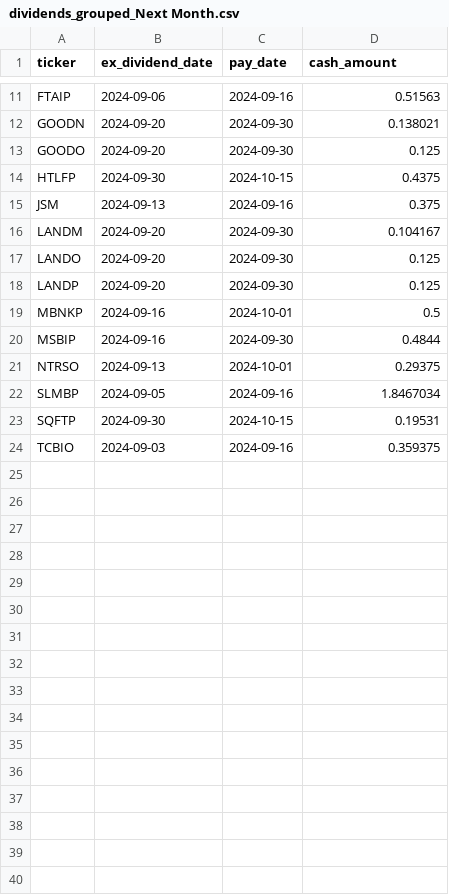
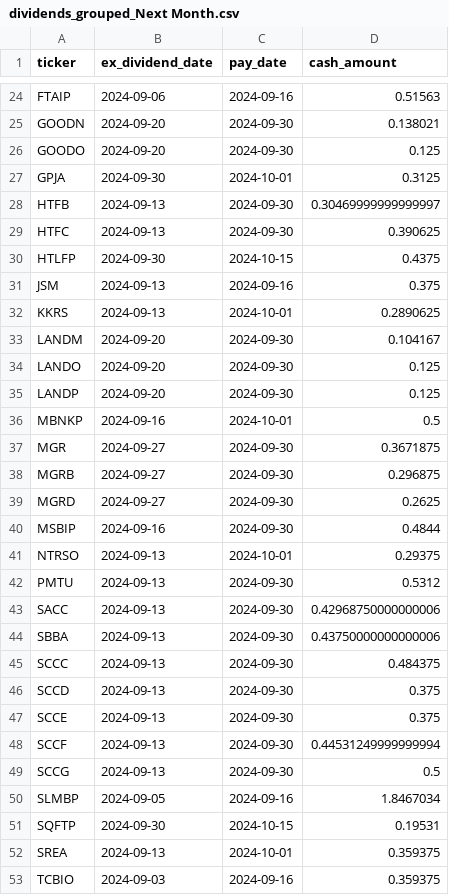
Before and after one commit to arraykov/Dashboard, a CSV file: src/files/dividends_grouped_Next Month.csv, drawn as a sheet; only a part is shown, gaps mark what is left out; the diff covers the shown part only; the diff names each change by its address in the sheet, - before the commit and + after, or states it on an @@ line.

```diff
--- a/src/files/dividends_grouped_Next Month.csv
+++ b/src/files/dividends_grouped_Next Month.csv
+row 27: GPJA | 2024-09-30 | 2024-10-01 | 0.3125
+row 28: HTFB | 2024-09-13 | 2024-09-30 | 0.30469999999999997
+row 29: HTFC | 2024-09-13 | 2024-09-30 | 0.390625
+row 32: KKRS | 2024-09-13 | 2024-10-01 | 0.2890625
+row 37: MGR | 2024-09-27 | 2024-09-30 | 0.3671875
+row 38: MGRB | 2024-09-27 | 2024-09-30 | 0.296875
+row 39: MGRD | 2024-09-27 | 2024-09-30 | 0.2625
+row 42: PMTU | 2024-09-13 | 2024-09-30 | 0.5312
+row 43: SACC | 2024-09-13 | 2024-09-30 | 0.42968750000000006
+row 44: SBBA | 2024-09-13 | 2024-09-30 | 0.43750000000000006
+row 45: SCCC | 2024-09-13 | 2024-09-30 | 0.484375
+row 46: SCCD | 2024-09-13 | 2024-09-30 | 0.375
+row 47: SCCE | 2024-09-13 | 2024-09-30 | 0.375
+row 48: SCCF | 2024-09-13 | 2024-09-30 | 0.44531249999999994
+row 49: SCCG | 2024-09-13 | 2024-09-30 | 0.5
+row 52: SREA | 2024-09-13 | 2024-10-01 | 0.359375
```
Also changed, not shown: 15 added rows elsewhere in this file, src/files/earnings.csv, 3 other files.
